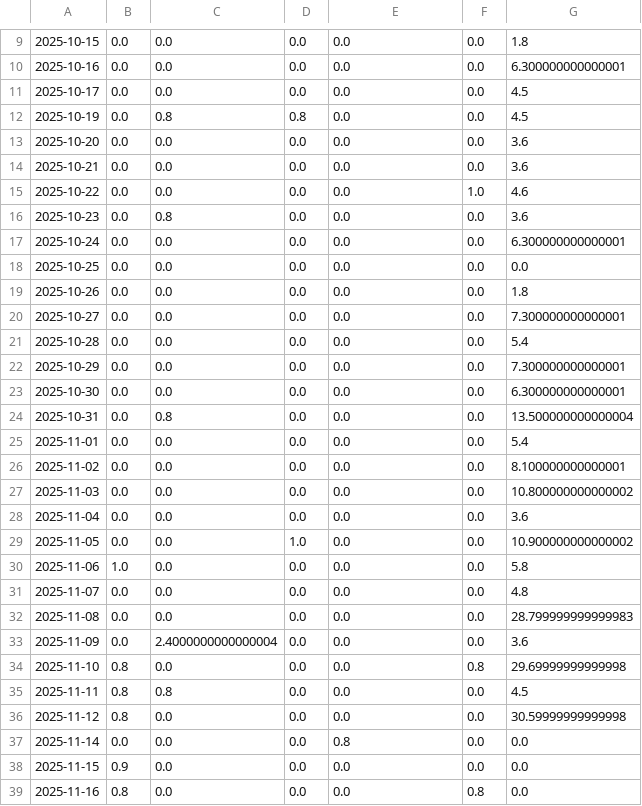
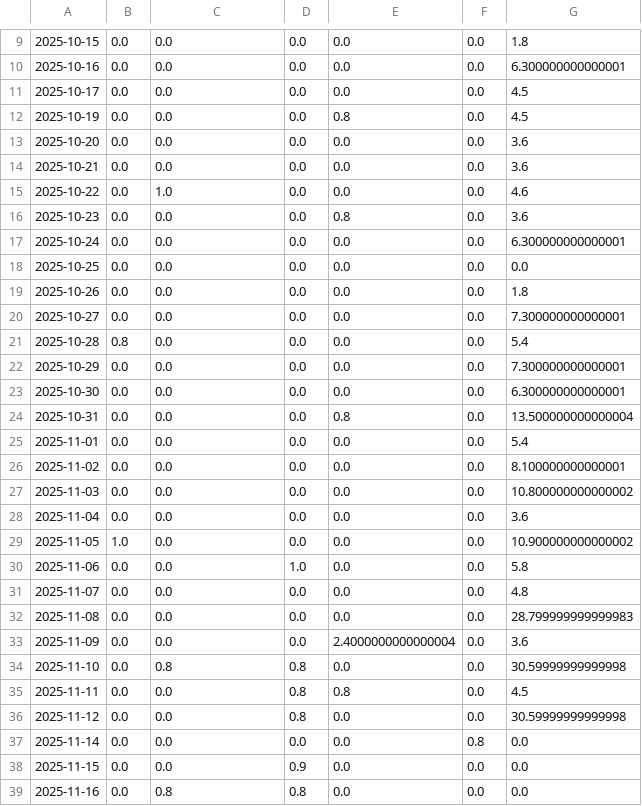
Before and after one commit to hb219-news/droughtIsComing, a CSV file: csv/topics_date.csv, drawn as a sheet; only a part is shown, gaps mark what is left out; the diff covers the shown part only.

```diff
--- a/csv/topics_date.csv
+++ b/csv/topics_date.csv
@@ -11,7 +11,7 @@
 2025-10-17,0.0,0.0,0.0,0.0,0.0,4.5
-2025-10-19,0.0,0.8,0.8,0.0,0.0,4.5
+2025-10-19,0.0,0.0,0.0,0.8,0.0,4.5
 2025-10-20,0.0,0.0,0.0,0.0,0.0,3.6
 2025-10-21,0.0,0.0,0.0,0.0,0.0,3.6
-2025-10-22,0.0,0.0,0.0,0.0,1.0,4.6
-2025-10-23,0.0,0.8,0.0,0.0,0.0,3.6
+2025-10-22,0.0,1.0,0.0,0.0,0.0,4.6
+2025-10-23,0.0,0.0,0.0,0.8,0.0,3.6
 2025-10-24,0.0,0.0,0.0,0.0,0.0,6.300000000000001
@@ -20,6 +20,6 @@
 2025-10-27,0.0,0.0,0.0,0.0,0.0,7.300000000000001
-2025-10-28,0.0,0.0,0.0,0.0,0.0,5.4
+2025-10-28,0.8,0.0,0.0,0.0,0.0,5.4
 2025-10-29,0.0,0.0,0.0,0.0,0.0,7.300000000000001
 2025-10-30,0.0,0.0,0.0,0.0,0.0,6.300000000000001
-2025-10-31,0.0,0.8,0.0,0.0,0.0,13.500000000000004
+2025-10-31,0.0,0.0,0.0,0.8,0.0,13.500000000000004
 2025-11-01,0.0,0.0,0.0,0.0,0.0,5.4
@@ -28,12 +28,12 @@
 2025-11-04,0.0,0.0,0.0,0.0,0.0,3.6
-2025-11-05,0.0,0.0,1.0,0.0,0.0,10.900000000000002
-2025-11-06,1.0,0.0,0.0,0.0,0.0,5.8
+2025-11-05,1.0,0.0,0.0,0.0,0.0,10.900000000000002
+2025-11-06,0.0,0.0,1.0,0.0,0.0,5.8
 2025-11-07,0.0,0.0,0.0,0.0,0.0,4.8
 2025-11-08,0.0,0.0,0.0,0.0,0.0,28.799999999999983
-2025-11-09,0.0,2.4000000000000004,0.0,0.0,0.0,3.6
-2025-11-10,0.8,0.0,0.0,0.0,0.8,29.69999999999998
-2025-11-11,0.8,0.8,0.0,0.0,0.0,4.5
-2025-11-12,0.8,0.0,0.0,0.0,0.0,30.59999999999998
-2025-11-14,0.0,0.0,0.0,0.8,0.0,0.0
-2025-11-15,0.9,0.0,0.0,0.0,0.0,0.0
-2025-11-16,0.8,0.0,0.0,0.0,0.8,0.0
+2025-11-09,0.0,0.0,0.0,2.4000000000000004,0.0,3.6
+2025-11-10,0.0,0.8,0.8,0.0,0.0,30.59999999999998
+2025-11-11,0.0,0.0,0.8,0.8,0.0,4.5
+2025-11-12,0.0,0.0,0.8,0.0,0.0,30.59999999999998
+2025-11-14,0.0,0.0,0.0,0.0,0.8,0.0
+2025-11-15,0.0,0.0,0.9,0.0,0.0,0.0
+2025-11-16,0.0,0.8,0.8,0.0,0.0,0.0
```
Also changed, not shown: 2 added rows, 1 removed row and 7 edited cells elsewhere in this file, 5 other files.
